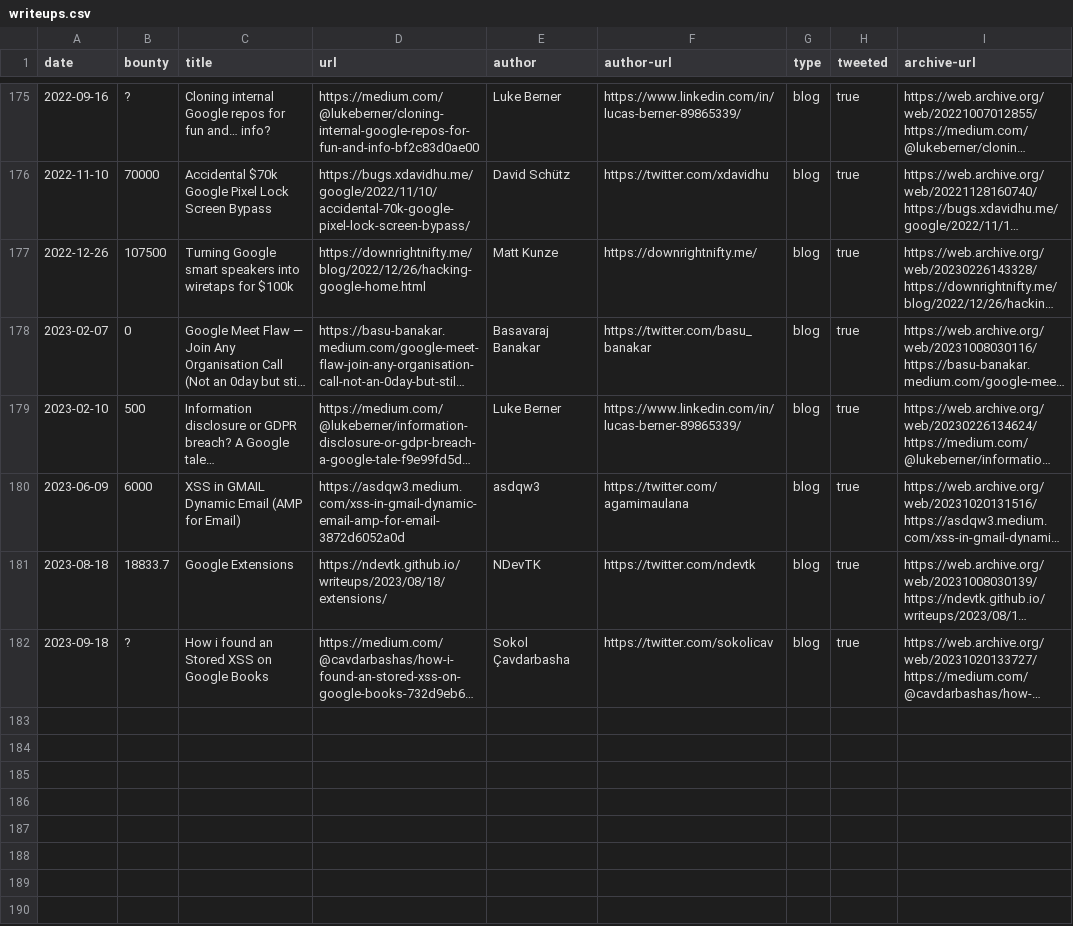
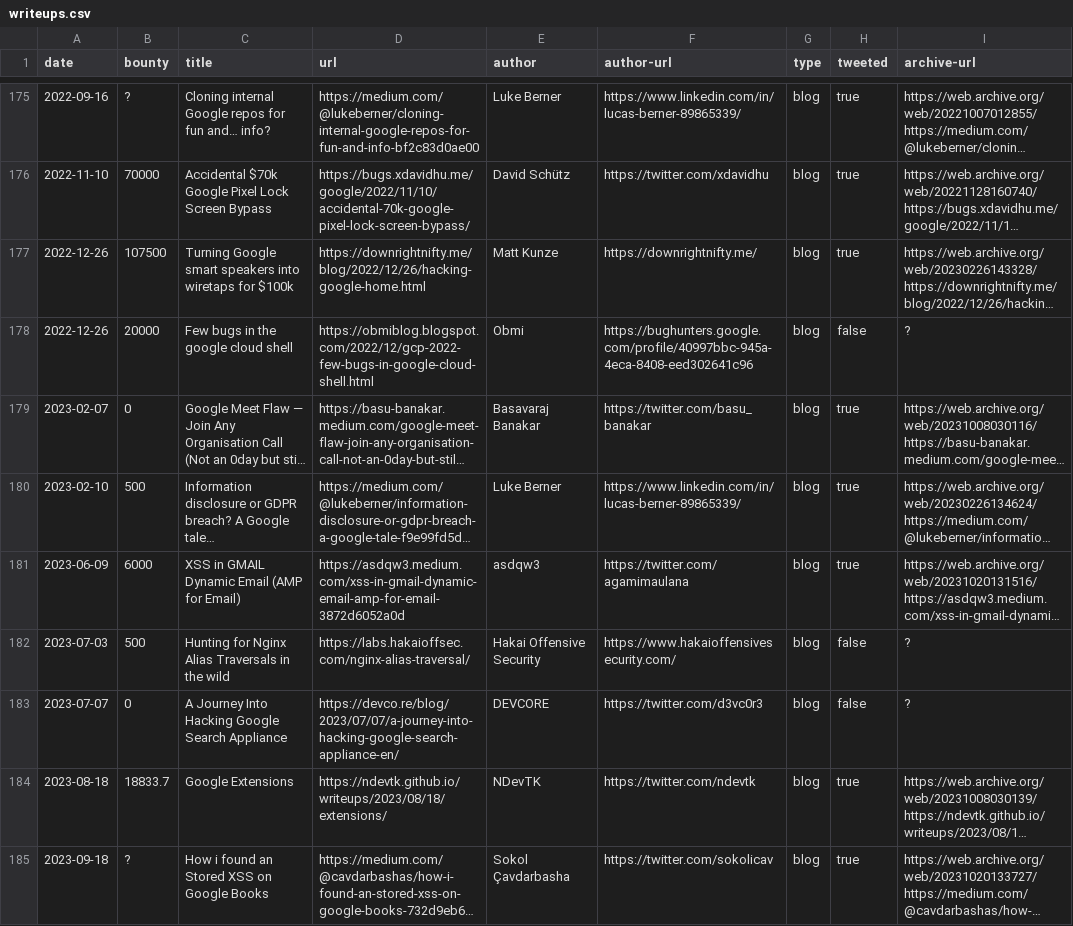
Before and after one commit to xdavidhu/awesome-google-vrp-writeups, a CSV file: writeups.csv, drawn as a sheet; only a part is shown, gaps mark what is left out; long unchanged cells end in …; the diff names each change by its address in the sheet, - before the commit and + after, or states it on an @@ line.

Commit message:
Add writeup

```diff
--- a/writeups.csv
+++ b/writeups.csv
+row 178: 2022-12-26 | 20000 | Few bugs in the google cloud shell | https://obmiblog.blogspot.com/2022/12/gcp-2022-few-bugs-in-google-cloud-shell.html | Obmi | https://bughunters.google.com/profile/40997bbc-945a-4eca-8408-eed302641c96 | blog | false | ?
+row 182: 2023-07-03 | 500 | Hunting for Nginx Alias Traversals in the wild | https://labs.hakaioffsec.com/nginx-alias-traversal/ | Hakai Offensive Security | https://www.hakaioffensivesecurity.com/ | blog | false | ?
+row 183: 2023-07-07 | 0 | A Journey Into Hacking Google Search Appliance | https://devco.re/blog/2023/07/07/a-journey-into-hacking-google-search-appliance-en/ | DEVCORE | https://twitter.com/d3vc0r3 | blog | false | ?
```
